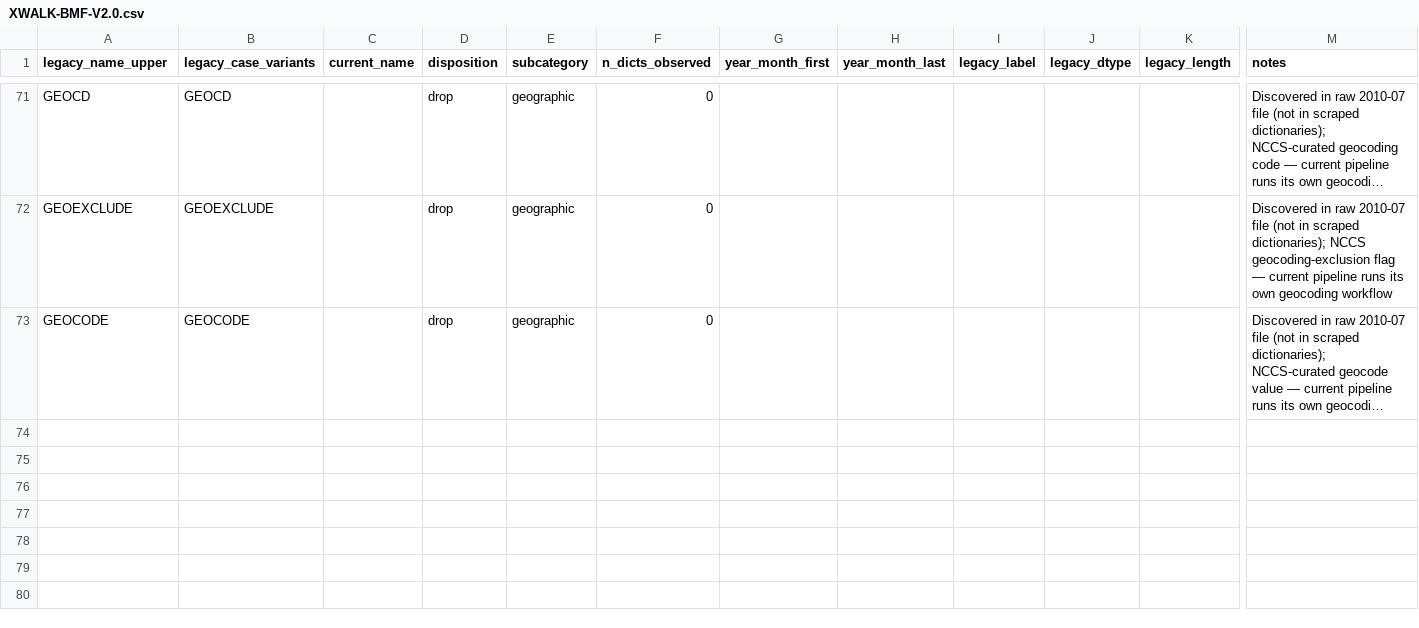
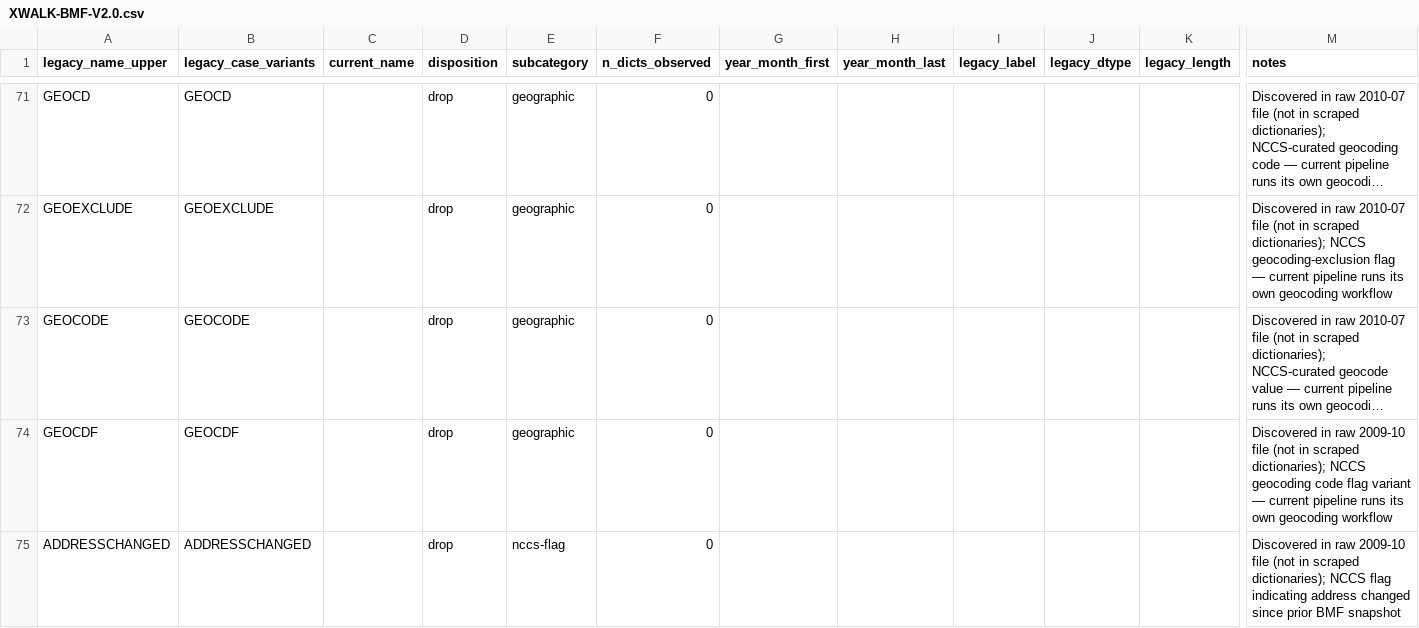
Before and after one commit to UrbanInstitute/nccs-data-bmf, a CSV file: data/crosswalks/XWALK-BMF-V2.0.csv, drawn as a sheet; only a part is shown, gaps mark what is left out; long unchanged cells end in …; rows hold the shown columns only; the diff names each change by its address in the sheet, - before the commit and + after, or states it on an @@ line.

```diff
--- a/data/crosswalks/XWALK-BMF-V2.0.csv
+++ b/data/crosswalks/XWALK-BMF-V2.0.csv
+row 74: GEOCDF | GEOCDF |  | drop | geographic | 0 |  |  |  |  |  | Discovered in raw 2009-10 file (not in scraped dictionaries); NCCS geocoding code flag variant — current pipeline runs its own geocoding workflow
+row 75: ADDRESSCHANGED | ADDRESSCHANGED |  | drop | nccs-flag | 0 |  |  |  |  |  | Discovered in raw 2009-10 file (not in scraped dictionaries); NCCS flag indicating address changed since prior BMF snapshot
```
